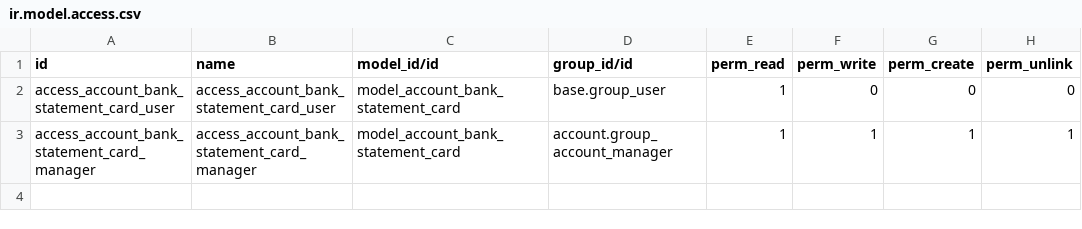
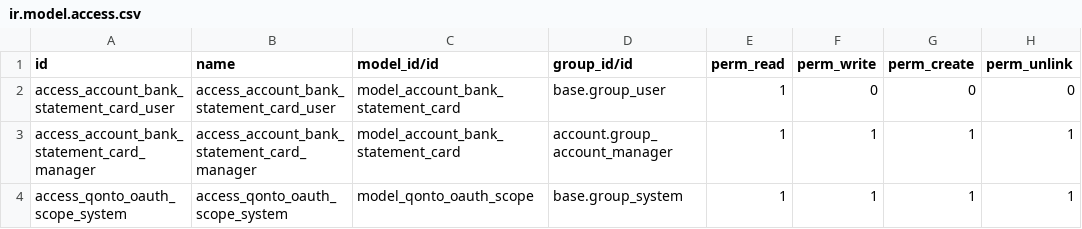
Before and after one commit to yuntux/taz-odoo, a CSV file: expense_qonto/security/ir.model.access.csv, drawn as a sheet.

```diff
--- a/expense_qonto/security/ir.model.access.csv
+++ b/expense_qonto/security/ir.model.access.csv
@@ -3 +3,2 @@ access_account_bank_statement_card_user,access_account_bank_statement_card_user,
 access_account_bank_statement_card_manager,access_account_bank_statement_card_manager,model_account_bank_statement_card,account.group_account_manager,1,1,1,1
+access_qonto_oauth_scope_system,access_qonto_oauth_scope_system,model_qonto_oauth_scope,base.group_system,1,1,1,1
```
Also changed, not shown: 10 other files.
